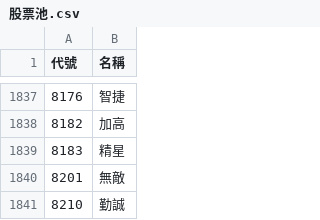
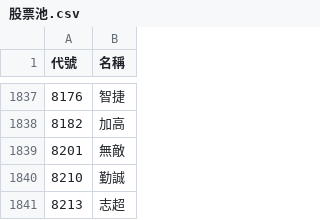
Before and after one commit to samulehsieh/stock-pool, a CSV file: 股票池.csv, drawn as a sheet; only a part is shown, gaps mark what is left out; the shorter side is filled out with more unchanged rows.

```diff
--- a/股票池.csv
+++ b/股票池.csv
@@ -1838,3 +1838,2 @@
 8182,加高
-8183,精星
 8201,無敵
```
